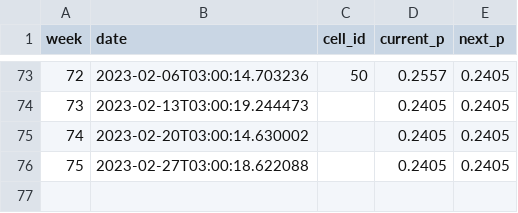
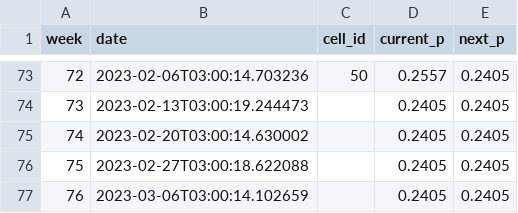
Before and after one commit to urth-inc/cell-space, a CSV file: results.csv, drawn as a sheet; only a part is shown, gaps mark what is left out; the diff names each change by its address in the sheet, - before the commit and + after, or states it on an @@ line.

Commit message:
add result 20230306

```diff
--- a/results.csv
+++ b/results.csv
+row 77: 76 | 2023-03-06T03:00:14.102659 |  | 0.2405 | 0.2405
```
